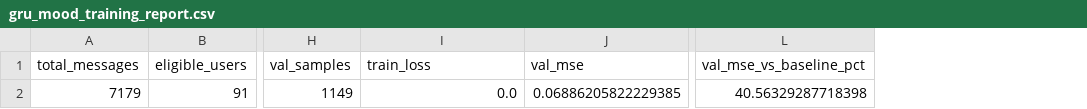
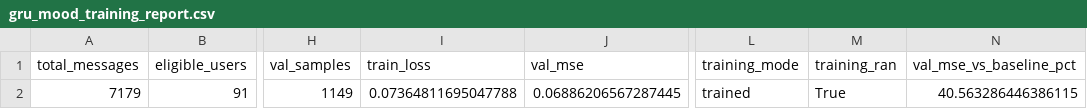
Before and after one commit to arthxoxo/maya-ML-backend, a CSV file: artifacts/sentiment/gru_mood_training_report.csv, drawn as a sheet; only a part is shown, gaps mark what is left out; addresses are those after the commit; the diff names each change by its address in the sheet, - before the commit and + after, or states it on an @@ line.

Commit message:
Enhance GRU mood swing training pipeline with retraining option and update reports
- Added `--force_retrain` argument to allow retraining of the GRU model, ignoring existing checkpoints.
- Modified `_train_gru` function to accept additional parameters for improved data handling.
- Updated training report to include new fields: `training_mode` and `training_ran`.
- Corrected training loss initialization when loading existing models.
- Adjusted model evaluation logic to ensure proper handling of training scenarios.

```diff
--- a/artifacts/sentiment/gru_mood_training_report.csv
+++ b/artifacts/sentiment/gru_mood_training_report.csv
+column L (training_mode), row 2: trained
+column M (training_ran), row 2: True
-I2 (train_loss): 0.0
+I2 (train_loss): 0.07364811695047788
-J2 (val_mse): 0.06886205822229385
+J2 (val_mse): 0.06886206567287445
-N2 (val_mse_vs_baseline_pct): 40.56329287718398
+N2 (val_mse_vs_baseline_pct): 40.563286446386115
```
Also changed, not shown: artifacts/sentiment/gru_mood_swing_summary.csv, 1 other file.
